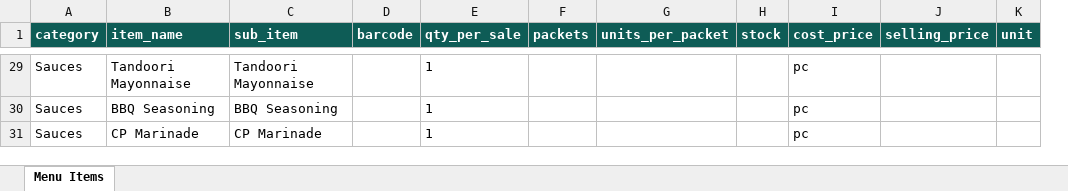
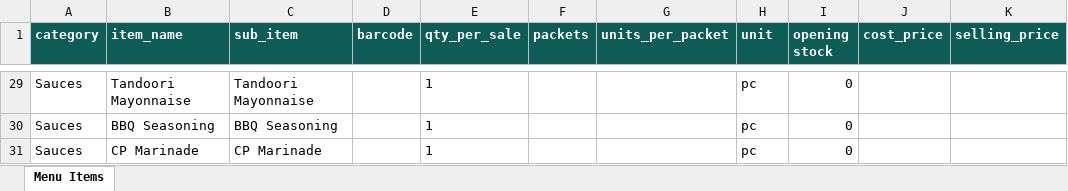
Before and after one commit to Vigneshwari116/hotelfood, an Excel workbook: assets/templates/menu_items_import.xlsx, sheet Menu Items, drawn as a sheet; only a part is shown, gaps mark what is left out; values as stored, in another font and other column widths than the file's, no borders; removed rows and columns are numbered as before the commit, all else as after; the diff covers the shown part only; the diff names each change by its address in the sheet, - before the commit and + after, or states it on an @@ line.

```diff
--- a/assets/templates/menu_items_import.xlsx (sheet Menu Items)
+++ b/assets/templates/menu_items_import.xlsx (sheet Menu Items)
+column I (opening stock), rows 29-31: all 0
-column K (unit), empty
-H1: stock
+H1: unit
-H29:H31 (unit): (empty)
+H29:H31 (unit): pc
-J29:J31 (cost_price): pc
+J29:J31 (cost_price): (empty)
```
Also changed, not shown: 54 edited cells elsewhere in this sheet, 2 other files.
